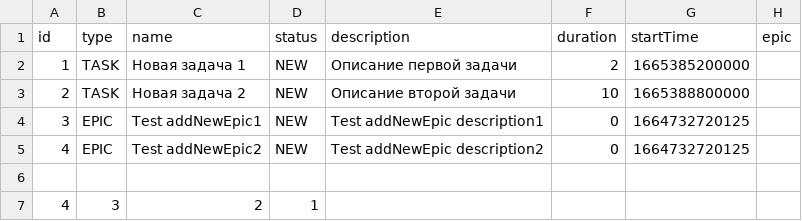
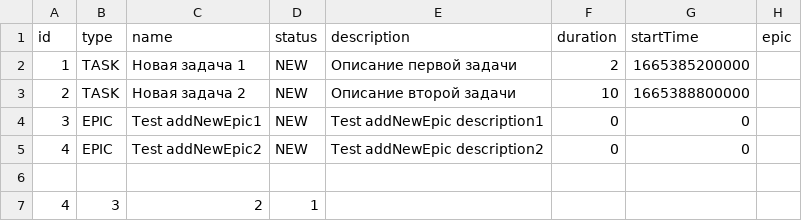
Before and after one commit to Alechkasp/java-kanban, a CSV file: resources/programResults.csv, drawn as a sheet.

```diff
--- a/resources/programResults.csv
+++ b/resources/programResults.csv
@@ -3,4 +3,4 @@ id,type,name,status,description,duration,startTime,epic
 2,TASK,Новая задача 2,NEW,Описание второй задачи,10,1665388800000
-3,EPIC,Test addNewEpic1,NEW,Test addNewEpic description1,0,1664732720125
-4,EPIC,Test addNewEpic2,NEW,Test addNewEpic description2,0,1664732720125
+3,EPIC,Test addNewEpic1,NEW,Test addNewEpic description1,0,0
+4,EPIC,Test addNewEpic2,NEW,Test addNewEpic description2,0,0
 
```
Also changed, not shown: resources/file.csv, 7 other files.
